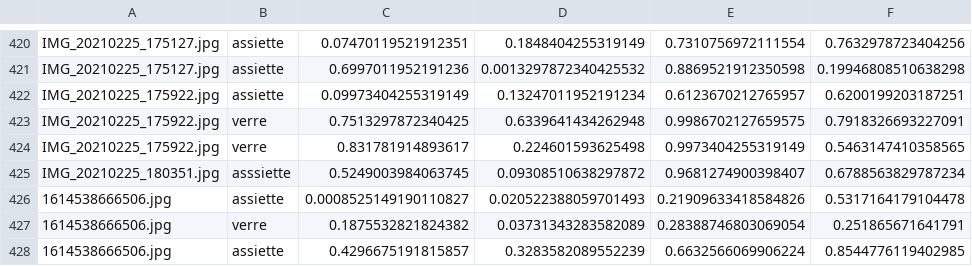
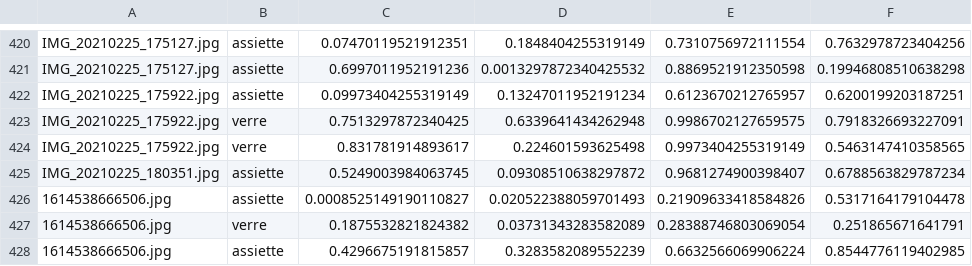
Before and after one commit to aruno14/foodSegmentation, a CSV file: data/food_box.csv, drawn as a sheet; only a part is shown, gaps mark what is left out; the diff names each change by its address in the sheet, - before the commit and + after, or states it on an @@ line.

```diff
--- a/data/food_box.csv
+++ b/data/food_box.csv
-B425: asssiette
+B425: assiette
```
Also changed, not shown: 9 other files.
